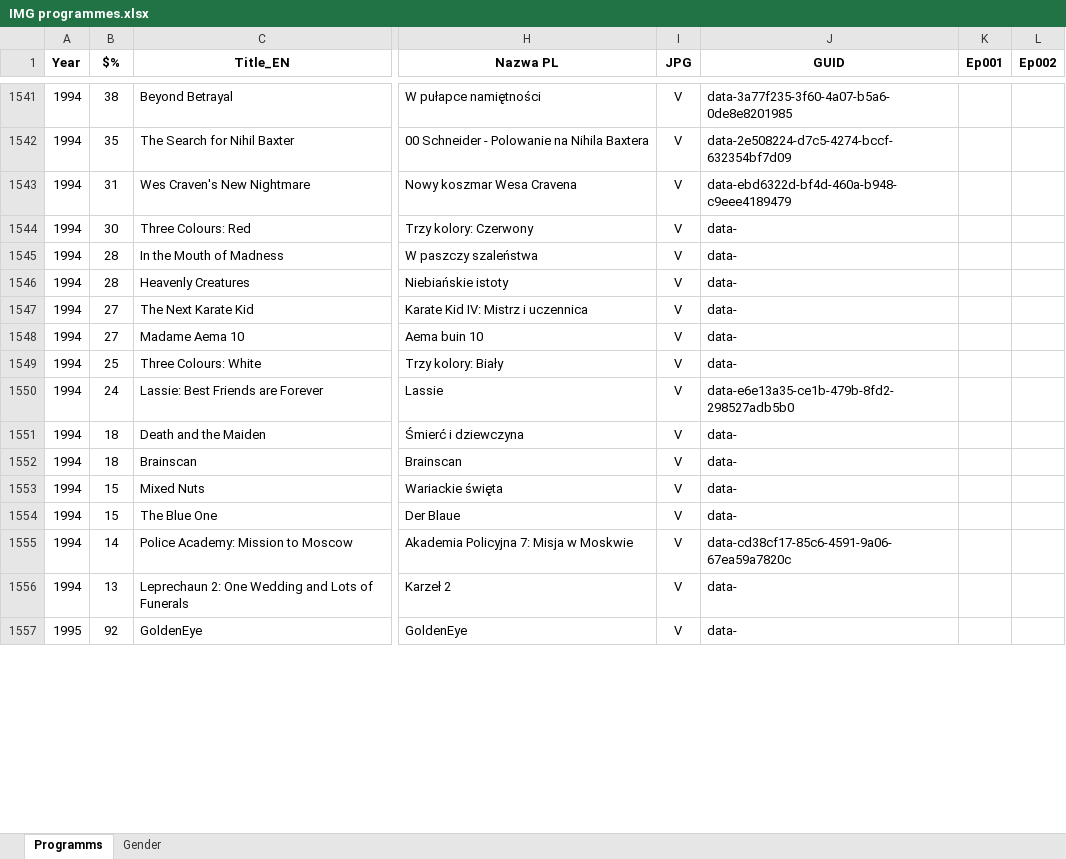
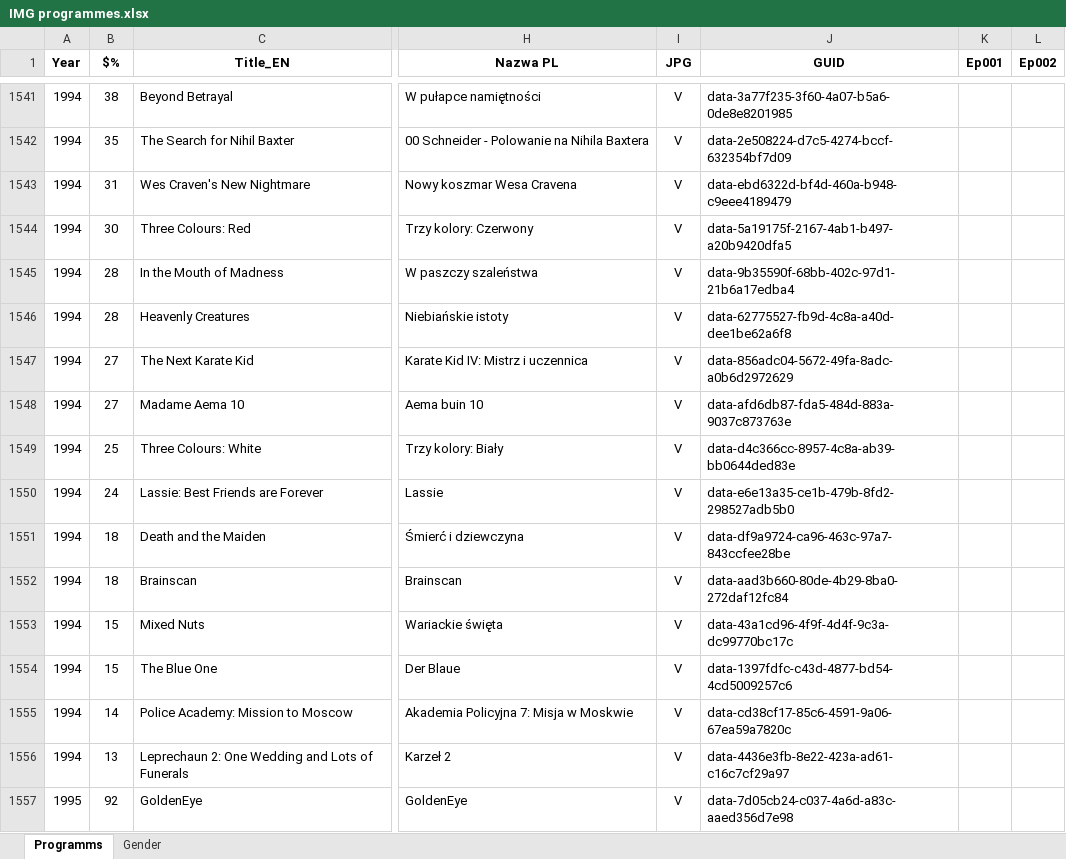
Before and after one commit to pauldim/MADTV, an Excel workbook: IMG programmes.xlsx, sheet Programms, drawn as a sheet; only a part is shown, gaps mark what is left out; values as stored, in another font and other column widths than the file's, no borders; the diff covers the shown part only; the diff names each change by its address in the sheet, - before the commit and + after, or states it on an @@ line.

Commit message:
Update IMG programmes.xlsx

```diff
--- a/IMG programmes.xlsx (sheet Programms)
+++ b/IMG programmes.xlsx (sheet Programms)
-J1544 (GUID): data-
+J1544 (GUID): data-5a19175f-2167-4ab1-b497-a20b9420dfa5
-J1545 (GUID): data-
+J1545 (GUID): data-9b35590f-68bb-402c-97d1-21b6a17edba4
-J1546 (GUID): data-
+J1546 (GUID): data-62775527-fb9d-4c8a-a40d-dee1be62a6f8
-J1547 (GUID): data-
+J1547 (GUID): data-856adc04-5672-49fa-8adc-a0b6d2972629
-J1548 (GUID): data-
+J1548 (GUID): data-afd6db87-fda5-484d-883a-9037c873763e
-J1549 (GUID): data-
+J1549 (GUID): data-d4c366cc-8957-4c8a-ab39-bb0644ded83e
-J1551 (GUID): data-
+J1551 (GUID): data-df9a9724-ca96-463c-97a7-843ccfee28be
-J1552 (GUID): data-
+J1552 (GUID): data-aad3b660-80de-4b29-8ba0-272daf12fc84
-J1553 (GUID): data-
+J1553 (GUID): data-43a1cd96-4f9f-4d4f-9c3a-dc99770bc17c
-J1554 (GUID): data-
+J1554 (GUID): data-1397fdfc-c43d-4877-bd54-4cd5009257c6
-J1556 (GUID): data-
+J1556 (GUID): data-4436e3fb-8e22-423a-ad61-c16c7cf29a97
-J1557 (GUID): data-
+J1557 (GUID): data-7d05cb24-c037-4a6d-a83c-aaed356d7e98
```
Also changed, not shown: 61 edited cells elsewhere in this sheet.
